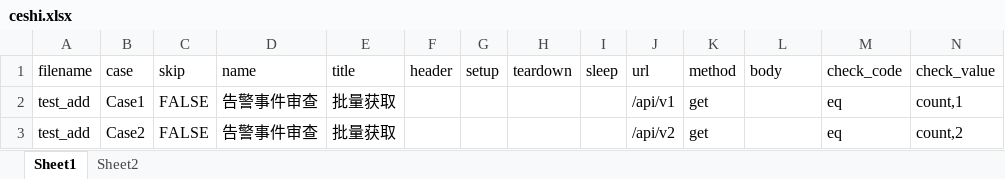
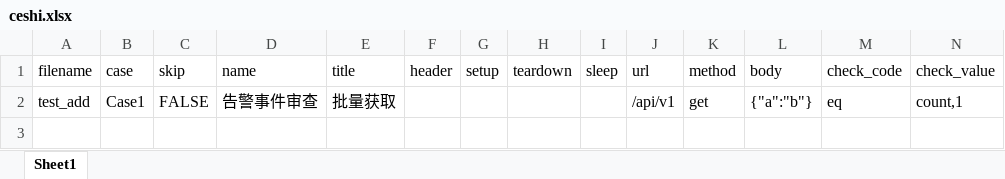
Before and after one commit to fuyaolin/FYL_API_AT, an Excel workbook: excel/ceshi.xlsx, sheet Sheet1, drawn as a sheet; values as stored, in another font and other column widths than the file's, no borders; the diff names each change by its address in the sheet, - before the commit and + after, or states it on an @@ line.

```diff
--- a/excel/ceshi.xlsx (sheet Sheet1)
+++ b/excel/ceshi.xlsx (sheet Sheet1)
-sheet tab: Sheet2
-L2 (body): (empty)
+L2 (body): {"a":"b"}
-row 3: test_add | Case2 | FALSE | 告警事件审查 | 批量获取 |  |  |  |  | /api/v2 | get |  | eq | count,2
```
Also changed, not shown: 7 other files.
